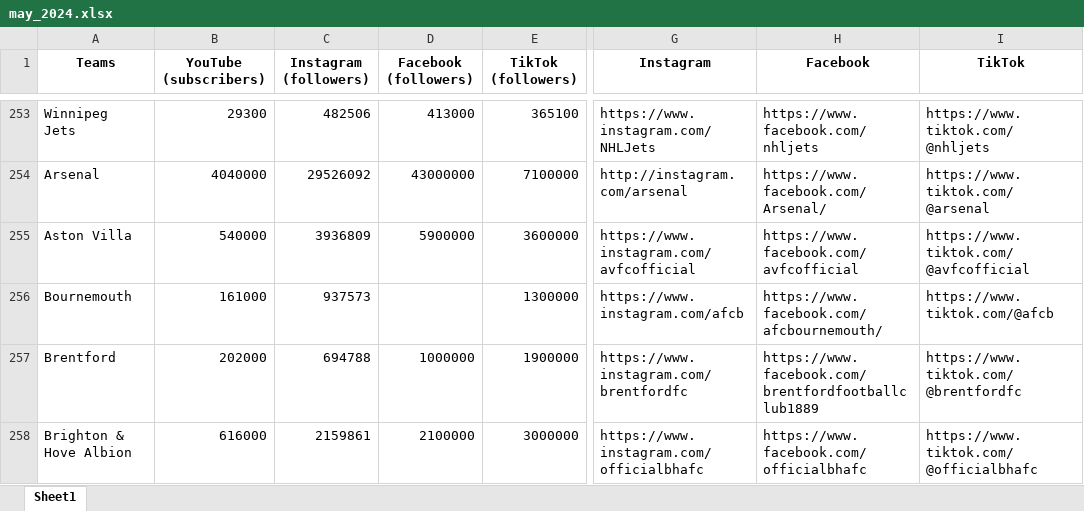
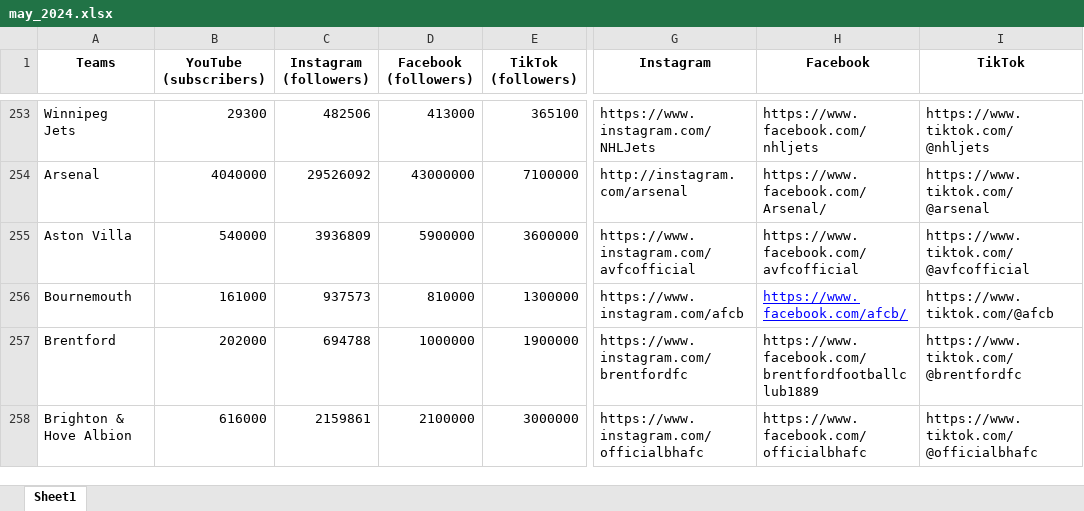
Before and after one commit to kiroraynes/nba_socmed_data, an Excel workbook: May_2024/may_2024.xlsx, sheet Sheet1, drawn as a sheet; only a part is shown, gaps mark what is left out; values as stored, in another font and other column widths than the file's, no borders; the diff names each change by its address in the sheet, - before the commit and + after, or states it on an @@ line.

Commit message:
afc bournemouth link change

```diff
--- a/May_2024/may_2024.xlsx (sheet Sheet1)
+++ b/May_2024/may_2024.xlsx (sheet Sheet1)
-D256 (Facebook (followers)): (empty)
+D256 (Facebook (followers)): 810000
-H256 (Facebook): https://www.facebook.com/afcbournemouth/
+H256 (Facebook): https://www.facebook.com/afcb/
@@ H256 underline: off → on, text colour: black → #0000FF @@
```
